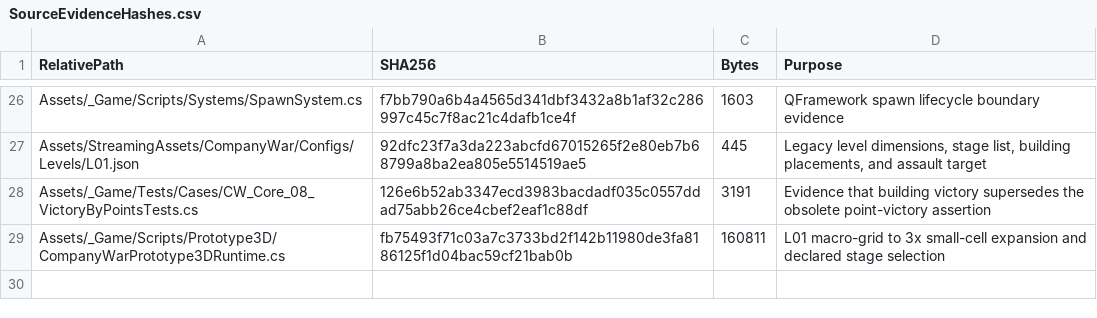
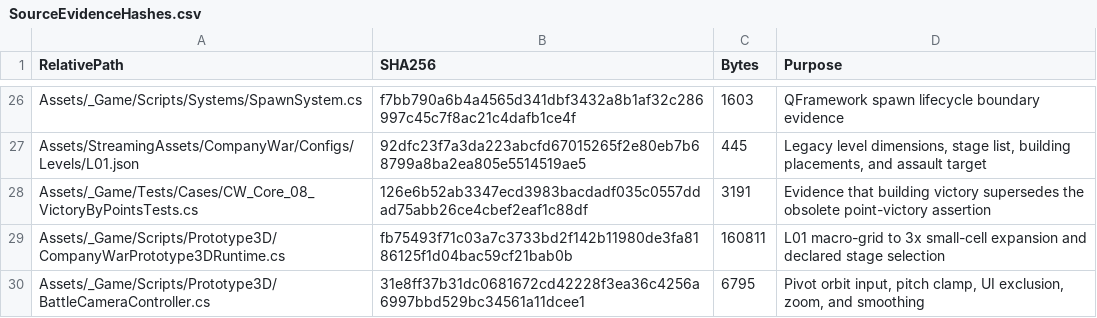
Before and after one commit to Arain520/Company-War-RE, a CSV file: Migration/Specifications/SourceEvidenceHashes.csv, drawn as a sheet; only a part is shown, gaps mark what is left out; the diff names each change by its address in the sheet, - before the commit and + after, or states it on an @@ line.

```diff
--- a/Migration/Specifications/SourceEvidenceHashes.csv
+++ b/Migration/Specifications/SourceEvidenceHashes.csv
+row 30: Assets/_Game/Scripts/Prototype3D/BattleCameraController.cs | 31e8ff37b31dc0681672cd42228f3ea36c4256a6997bbd529bc34561a11dcee1 | 6795 | Pivot orbit input, pitch clamp, UI exclusion, zoom, and smoothing
```
Also changed, not shown: Migration/Specifications/LegacyBehaviorTraceability.csv, 6 other files.
